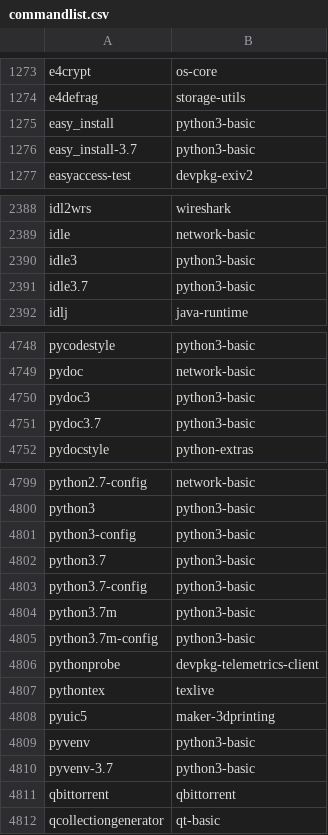
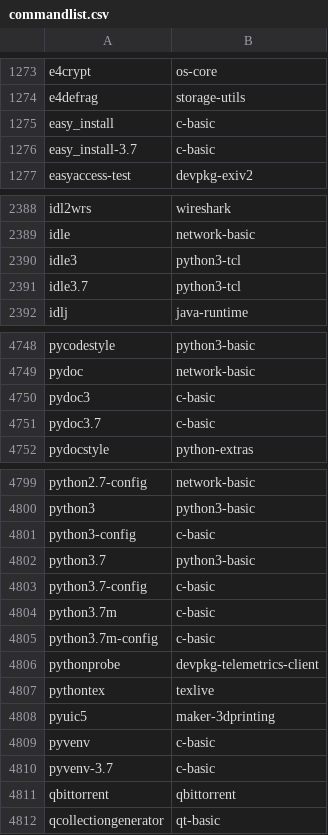
Before and after one commit to lebensterben/cnf, a CSV file: commandlist.csv, drawn as a sheet; only a part is shown, gaps mark what is left out; the diff covers the shown part only.

Commit message:
update command list for 29920

```diff
--- a/commandlist.csv
+++ b/commandlist.csv
@@ -1274,4 +1274,4 @@ e4crypt	os-core
 e4defrag	storage-utils
-easy_install	python3-basic
-easy_install-3.7	python3-basic
+easy_install	c-basic
+easy_install-3.7	c-basic
 easyaccess-test	devpkg-exiv2
@@ -2389,4 +2389,4 @@ idl2wrs	wireshark
 idle	network-basic
-idle3	python3-basic
-idle3.7	python3-basic
+idle3	python3-tcl
+idle3.7	python3-tcl
 idlj	java-runtime
@@ -4749,4 +4749,4 @@ pycodestyle	python3-basic
 pydoc	network-basic
-pydoc3	python3-basic
-pydoc3.7	python3-basic
+pydoc3	c-basic
+pydoc3.7	c-basic
 pydocstyle	python-extras
@@ -4800,7 +4800,7 @@ python2.7-config	network-basic
 python3	python3-basic
-python3-config	python3-basic
+python3-config	c-basic
 python3.7	python3-basic
-python3.7-config	python3-basic
-python3.7m	python3-basic
-python3.7m-config	python3-basic
+python3.7-config	c-basic
+python3.7m	c-basic
+python3.7m-config	c-basic
 pythonprobe	devpkg-telemetrics-client
@@ -4808,4 +4808,4 @@ pythontex	texlive
 pyuic5	maker-3dprinting
-pyvenv	python3-basic
-pyvenv-3.7	python3-basic
+pyvenv	c-basic
+pyvenv-3.7	c-basic
 qbittorrent	qbittorrent
```
Also changed, not shown: 1 edited cell elsewhere in this file, 2 other files.
